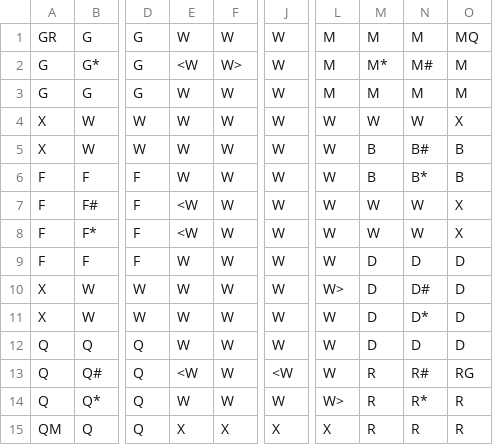
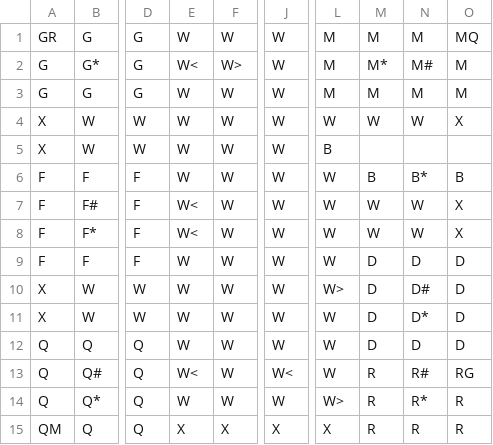
Before and after one commit to wolffcolin/ClueGame, a CSV file: data/ClueLayoutBadColumns.csv (was data/ClueLayout.csv), drawn as a sheet; only a part is shown, gaps mark what is left out; the diff names each change by its address in the sheet, - before the commit and + after, or states it on an @@ line.

```diff
--- a/data/ClueLayout.csv
+++ b/data/ClueLayoutBadColumns.csv
-E2: <W
+E2: W<
-L5: W
+L5: B
-M5: B
+M5: (empty)
-N5: B#
+N5: (empty)
-O5: B
+O5: (empty)
-E7:E8: <W
+E7:E8: W<
-E13: <W
+E13: W<
-J13: <W
+J13: W<
```
Also changed, not shown: 9 other files.
